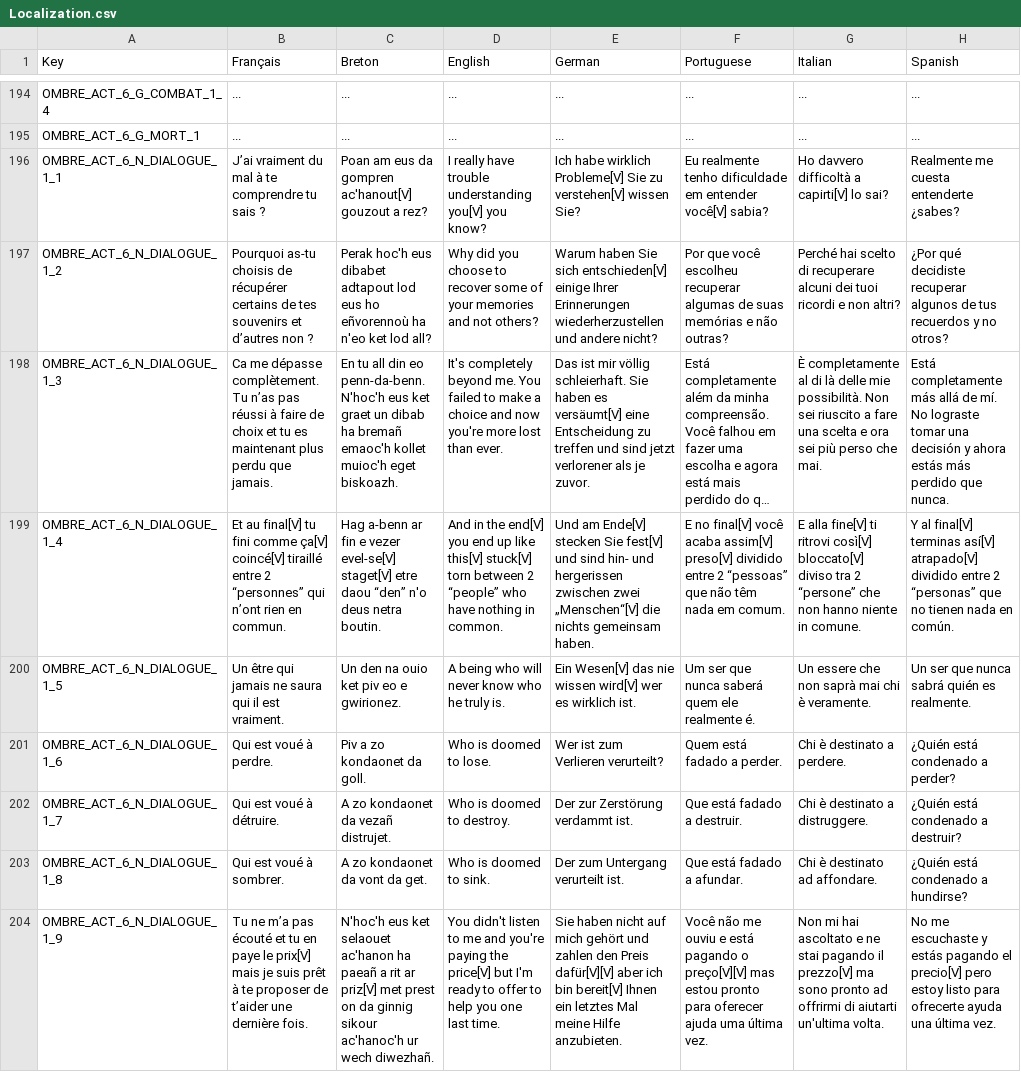
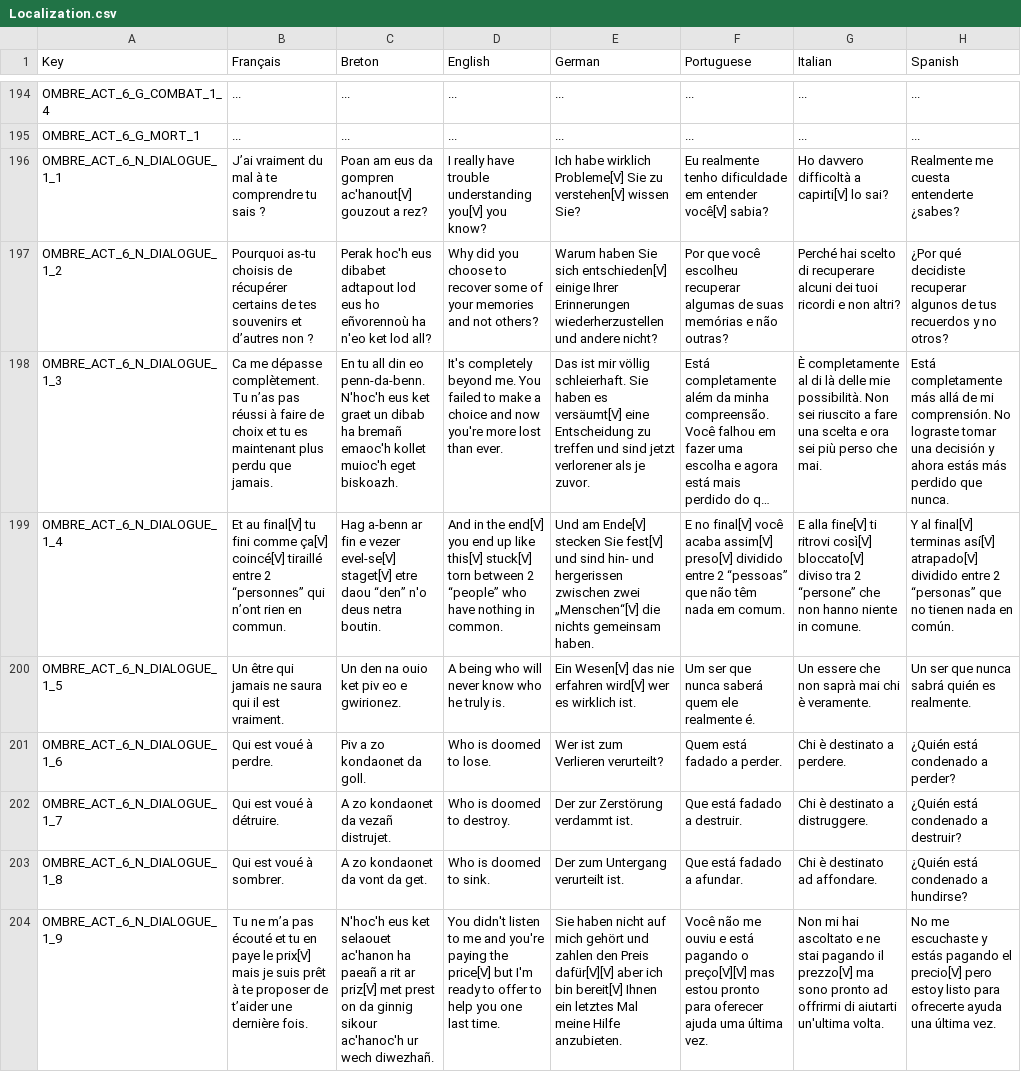
Before and after one commit to Polissages-de-Couilles/Reflets-Oublies, a CSV file: Assets/Resources/Localization.csv, drawn as a sheet; only a part is shown, gaps mark what is left out; long unchanged cells end in …; the diff covers the shown part only; the diff names each change by its address in the sheet, - before the commit and + after, or states it on an @@ line.

```diff
--- a/Assets/Resources/Localization.csv
+++ b/Assets/Resources/Localization.csv
-H198 (Spanish): …allá de mí. No lograste…
+H198 (Spanish): …allá de mi comprensión. No lograste…
-E200 (German): …das nie wissen wird[V] wer…
+E200 (German): …das nie erfahren wird[V] wer…
```
Also changed, not shown: 77 edited cells elsewhere in this file, 14 other files.
